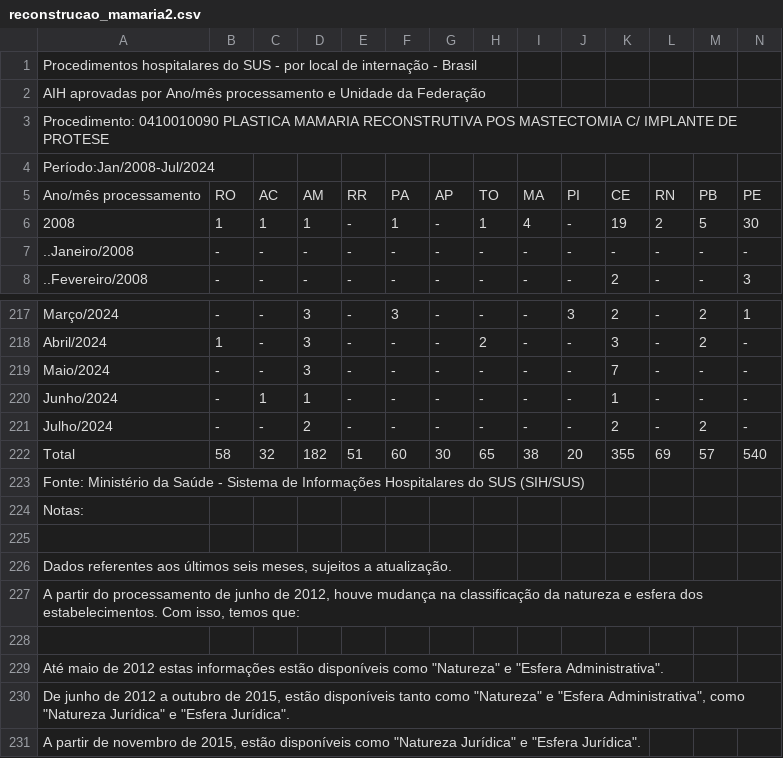
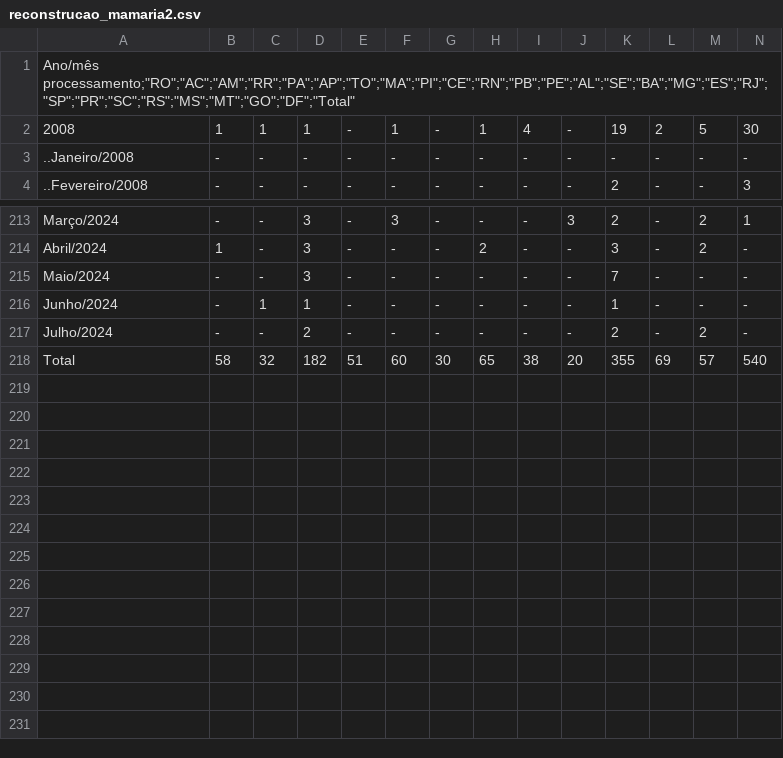
Before and after one commit to Pizori/Plastica-Mamaria, a CSV file: reconstrucao_mamaria2.csv, drawn as a sheet; only a part is shown, gaps mark what is left out; rows hold the shown columns only; the diff names each change by its address in the sheet, - before the commit and + after, or states it on an @@ line.

Commit message:
Add files via upload

```diff
--- a/reconstrucao_mamaria2.csv
+++ b/reconstrucao_mamaria2.csv
@@ column A renumbered in row 1 @@
-row 2: AIH aprovadas por Ano/mês processamento e Unidade da Federação
-row 3: Procedimento: 0410010090 PLASTICA MAMARIA RECONSTRUTIVA POS MASTECTOMIA C/ IMPLANTE DE PROTESE
-row 4: Período:Jan/2008-Jul/2024
-row 5: Ano/mês processamento | RO | AC | AM | RR | PA | AP | TO | MA | PI | CE | RN | PB | PE
-row 223: Fonte: Ministério da Saúde - Sistema de Informações Hospitalares do SUS (SIH/SUS)
-row 224: Notas:
-row 225: (empty)
-row 226: Dados referentes aos últimos seis meses, sujeitos a atualização.
-row 227: A partir do processamento de junho de 2012, houve mudança na classificação da natureza e esfera dos estabelecimentos. Com isso, temos que:
-row 228: (empty)
-row 229: Até maio de 2012 estas informações estão disponíveis como "Natureza" e "Esfera Administrativa".
-row 230: De junho de 2012 a outubro de 2015, estão disponíveis tanto como "Natureza" e "Esfera Administrativa", como "Natureza Jurídica" e "Esfera Jurídica".
-row 231: A partir de novembro de 2015, estão disponíveis como "Natureza Jurídica" e "Esfera Jurídica".
```
